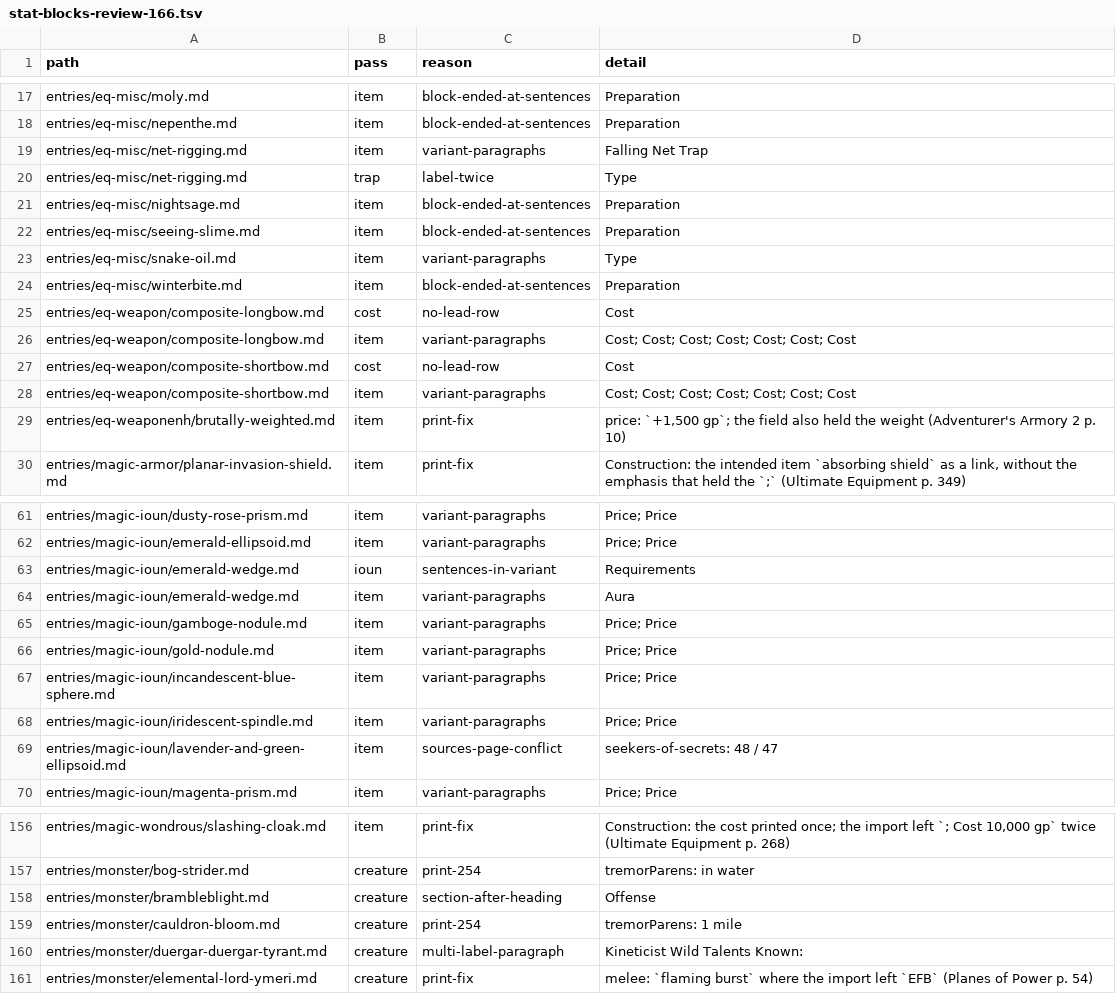
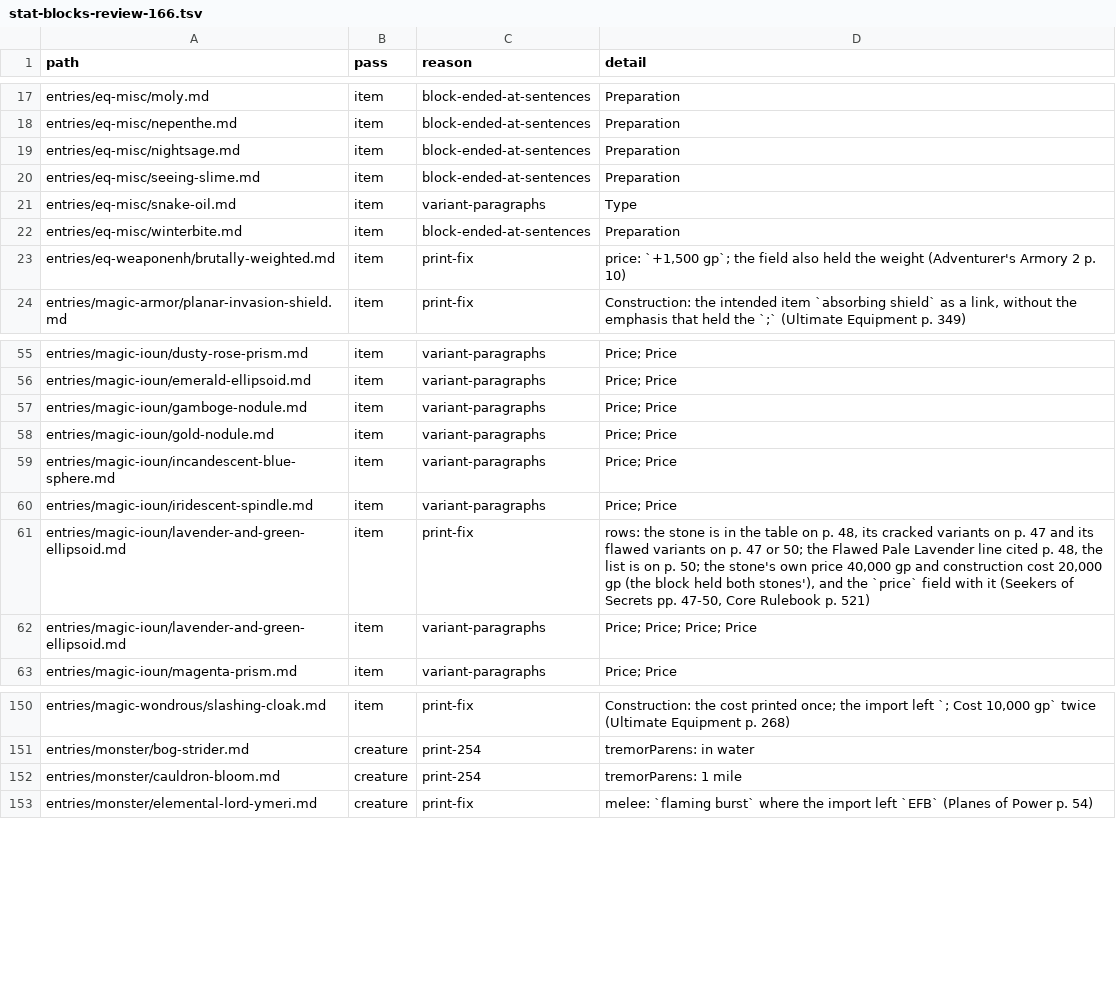
Before and after one commit to phynics/cast-iron-data, a TSV file: scripts/stat-blocks-review-166.tsv, drawn as a sheet; only a part is shown, gaps mark what is left out; the diff covers the shown part only.

```diff
--- a/scripts/stat-blocks-review-166.tsv
+++ b/scripts/stat-blocks-review-166.tsv
@@ -18,4 +18,2 @@ entries/eq-misc/moly.md	item	block-ended-at-sentences	Preparation
 entries/eq-misc/nepenthe.md	item	block-ended-at-sentences	Preparation
-entries/eq-misc/net-rigging.md	item	variant-paragraphs	Falling Net Trap
-entries/eq-misc/net-rigging.md	trap	label-twice	Type
 entries/eq-misc/nightsage.md	item	block-ended-at-sentences	Preparation
@@ -24,6 +22,2 @@ entries/eq-misc/snake-oil.md	item	variant-paragraphs	Type
 entries/eq-misc/winterbite.md	item	block-ended-at-sentences	Preparation
-entries/eq-weapon/composite-longbow.md	cost	no-lead-row	Cost
-entries/eq-weapon/composite-longbow.md	item	variant-paragraphs	Cost; Cost; Cost; Cost; Cost; Cost; Cost
-entries/eq-weapon/composite-shortbow.md	cost	no-lead-row	Cost
-entries/eq-weapon/composite-shortbow.md	item	variant-paragraphs	Cost; Cost; Cost; Cost; Cost; Cost; Cost
 entries/eq-weaponenh/brutally-weighted.md	item	print-fix	price: `+1,500 gp`; the field also held the weight (Adventurer's Armory 2 p. 10)
@@ -62,4 +56,2 @@ entries/magic-ioun/dusty-rose-prism.md	item	variant-paragraphs	Price; Price
 entries/magic-ioun/emerald-ellipsoid.md	item	variant-paragraphs	Price; Price
-entries/magic-ioun/emerald-wedge.md	ioun	sentences-in-variant	Requirements
-entries/magic-ioun/emerald-wedge.md	item	variant-paragraphs	Aura
 entries/magic-ioun/gamboge-nodule.md	item	variant-paragraphs	Price; Price
@@ -68,3 +60,4 @@ entries/magic-ioun/incandescent-blue-sphere.md	item	variant-paragraphs	Price; Pr
 entries/magic-ioun/iridescent-spindle.md	item	variant-paragraphs	Price; Price
-entries/magic-ioun/lavender-and-green-ellipsoid.md	item	sources-page-conflict	seekers-of-secrets: 48 / 47
+entries/magic-ioun/lavender-and-green-ellipsoid.md	item	print-fix	rows: the stone is in the table on p. 48, its cracked variants on p. 47 and its flawed variants on p. 47 or 50; the Flawed Pale Lavender line cited p. 48, the list is on p. 50; the stone's own price 40,000 gp and construction cost 20,000 gp (the block held both stones'), and the `price` field with it (Seekers of Secrets pp. 47-50, Core Rulebook p. 521)
+entries/magic-ioun/lavender-and-green-ellipsoid.md	item	variant-paragraphs	Price; Price; Price; Price
 entries/magic-ioun/magenta-prism.md	item	variant-paragraphs	Price; Price
@@ -157,5 +151,3 @@ entries/magic-wondrous/slashing-cloak.md	item	print-fix	Construction: the cost p
 entries/monster/bog-strider.md	creature	print-254	tremorParens: in water
-entries/monster/brambleblight.md	creature	section-after-heading	Offense
 entries/monster/cauldron-bloom.md	creature	print-254	tremorParens: 1 mile
-entries/monster/duergar-duergar-tyrant.md	creature	multi-label-paragraph	Kineticist Wild Talents Known:
 entries/monster/elemental-lord-ymeri.md	creature	print-fix	melee: `flaming burst` where the import left `EFB` (Planes of Power p. 54)
```
Also changed, not shown: 1 added row and 2 edited cells elsewhere in this file, 9 other files.
